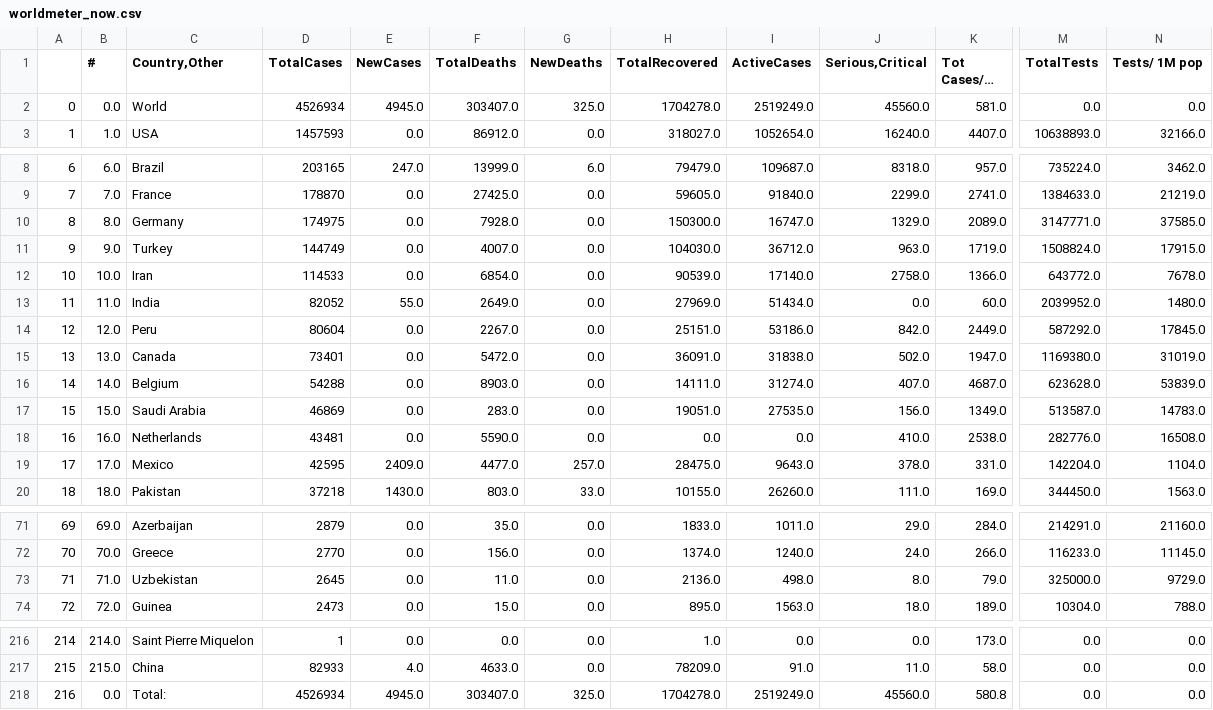
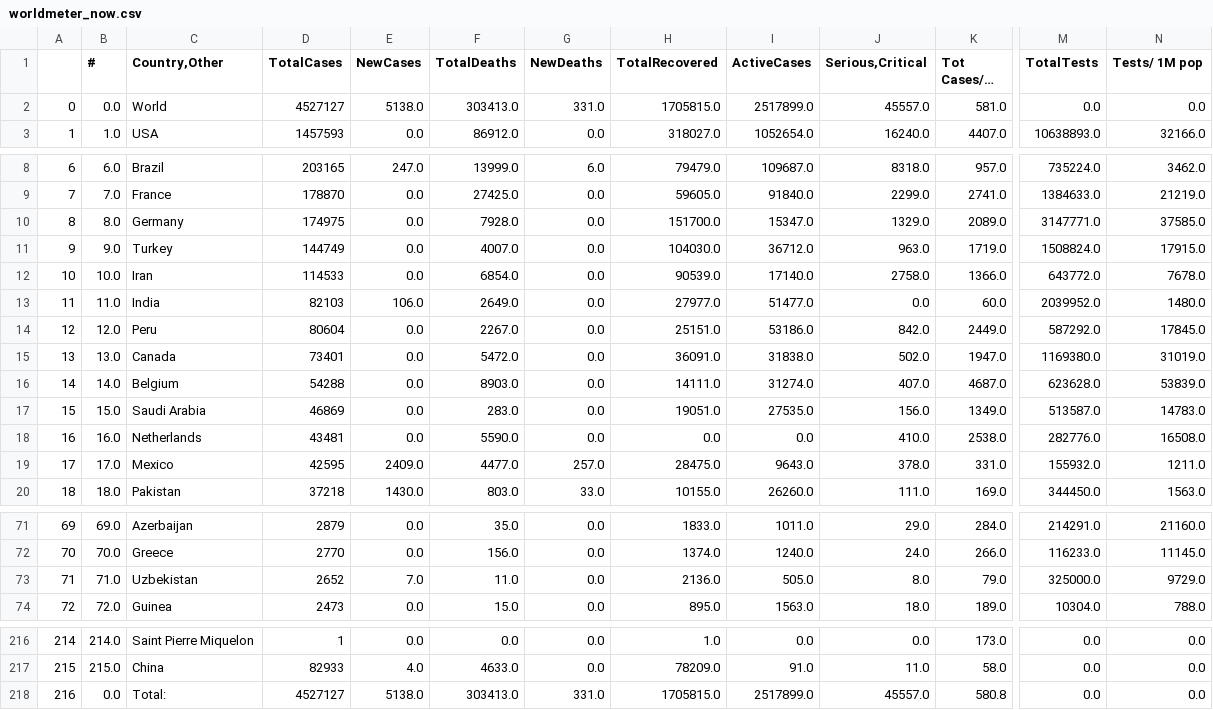
Before and after one commit to kevorkkeheian/DataScience, a CSV file: datasets/worldmeter_now.csv, drawn as a sheet; only a part is shown, gaps mark what is left out; long unchanged cells end in …; the diff covers the shown part only; the diff names each change by its address in the sheet, - before the commit and + after, or states it on an @@ line.

```diff
--- a/datasets/worldmeter_now.csv
+++ b/datasets/worldmeter_now.csv
-D2 (TotalCases): 4526934
+D2 (TotalCases): 4527127
-E2 (NewCases): 4945.0
+E2 (NewCases): 5138.0
-F2 (TotalDeaths): 303407.0
+F2 (TotalDeaths): 303413.0
-G2 (NewDeaths): 325.0
+G2 (NewDeaths): 331.0
-H2 (TotalRecovered): 1704278.0
+H2 (TotalRecovered): 1705815.0
-I2 (ActiveCases): 2519249.0
+I2 (ActiveCases): 2517899.0
-J2 (Serious,Critical): 45560.0
+J2 (Serious,Critical): 45557.0
-H10 (TotalRecovered): 150300.0
+H10 (TotalRecovered): 151700.0
-I10 (ActiveCases): 16747.0
+I10 (ActiveCases): 15347.0
-D13 (TotalCases): 82052
+D13 (TotalCases): 82103
-E13 (NewCases): 55.0
+E13 (NewCases): 106.0
-H13 (TotalRecovered): 27969.0
+H13 (TotalRecovered): 27977.0
-I13 (ActiveCases): 51434.0
+I13 (ActiveCases): 51477.0
-M19 (TotalTests): 142204.0
+M19 (TotalTests): 155932.0
-N19 (Tests/ 1M pop): 1104.0
+N19 (Tests/ 1M pop): 1211.0
-D73 (TotalCases): 2645
+D73 (TotalCases): 2652
-E73 (NewCases): 0.0
+E73 (NewCases): 7.0
-I73 (ActiveCases): 498.0
+I73 (ActiveCases): 505.0
-D218 (TotalCases): 4526934
+D218 (TotalCases): 4527127
-E218 (NewCases): 4945.0
+E218 (NewCases): 5138.0
-F218 (TotalDeaths): 303407.0
+F218 (TotalDeaths): 303413.0
-G218 (NewDeaths): 325.0
+G218 (NewDeaths): 331.0
-H218 (TotalRecovered): 1704278.0
+H218 (TotalRecovered): 1705815.0
-I218 (ActiveCases): 2519249.0
+I218 (ActiveCases): 2517899.0
-J218 (Serious,Critical): 45560.0
+J218 (Serious,Critical): 45557.0
```
Also changed, not shown: 35 edited cells elsewhere in this file.
